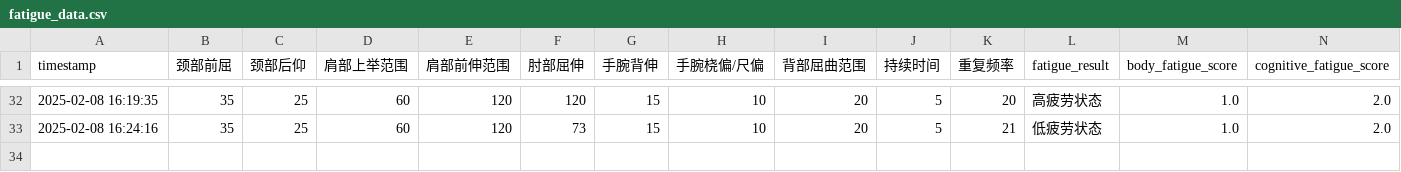
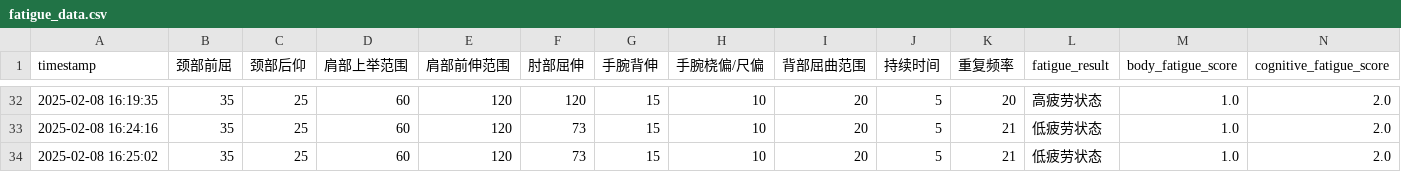
Before and after one commit to HAPPYJINHAPPY/blank-app, a CSV file: fatigue_data.csv, drawn as a sheet; only a part is shown, gaps mark what is left out; rows hold the shown columns only; the diff names each change by its address in the sheet, - before the commit and + after, or states it on an @@ line.

Commit message:
Add new fatigue data with timestamp

```diff
--- a/fatigue_data.csv
+++ b/fatigue_data.csv
+row 34: 2025-02-08 16:25:02 | 35 | 25 | 60 | 120 | 73 | 15 | 10 | 20 | 5 | 21 | 低疲劳状态 | 1.0 | 2.0
```
